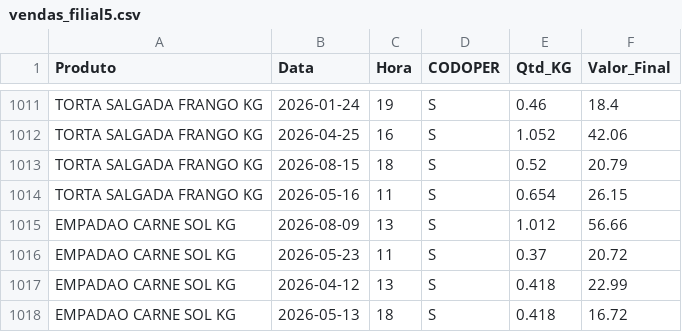
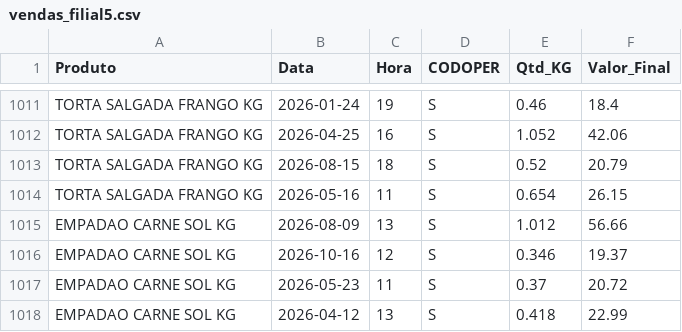
Before and after one commit to hadassagarcia/RotiFluxo, a CSV file: vendas_filial5.csv, drawn as a sheet; only a part is shown, gaps mark what is left out; the shorter side is filled out with more unchanged rows.

Commit message:
Atualização de Performance

```diff
--- a/vendas_filial5.csv
+++ b/vendas_filial5.csv
@@ -1015,2 +1015,3 @@ TORTA SALGADA FRANGO KG,2026-05-16,11,S,0.654,26.15
 EMPADAO CARNE SOL KG,2026-08-09,13,S,1.012,56.66
+EMPADAO CARNE SOL KG,2026-10-16,12,S,0.346,19.37
 EMPADAO CARNE SOL KG,2026-05-23,11,S,0.37,20.72
```
